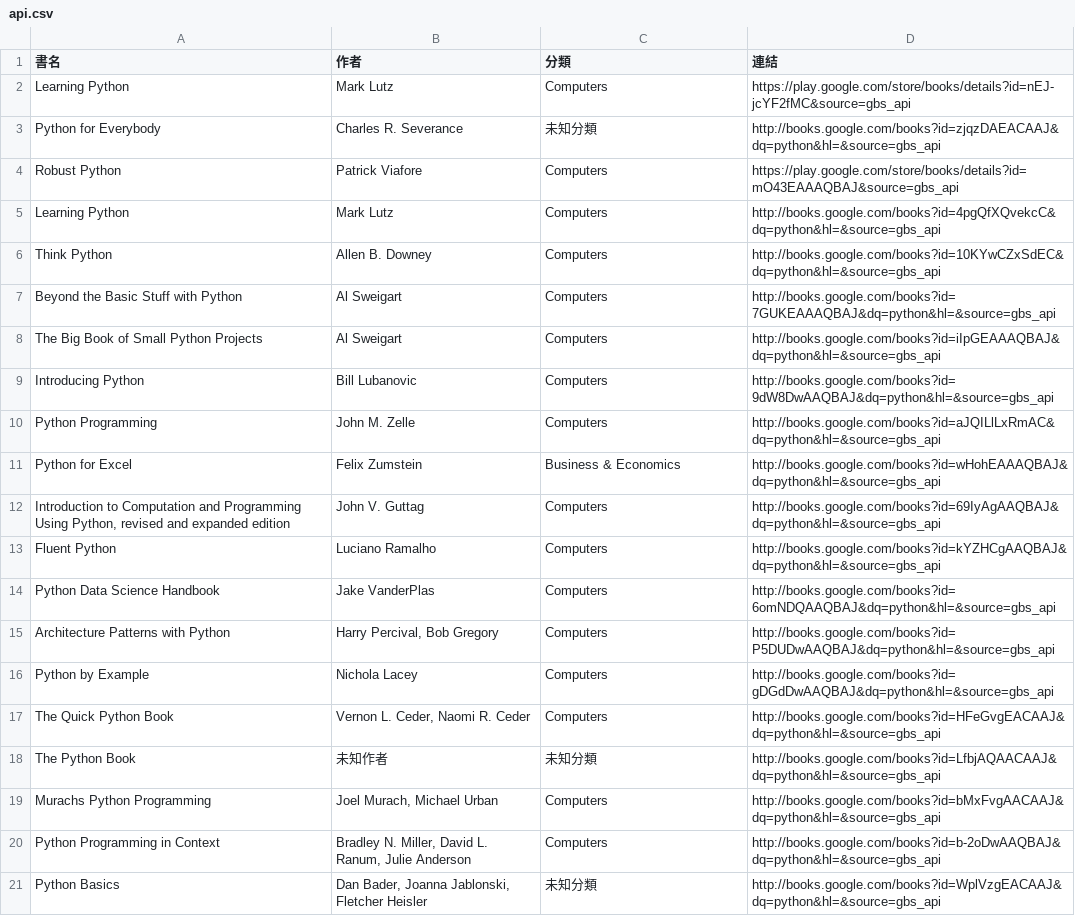
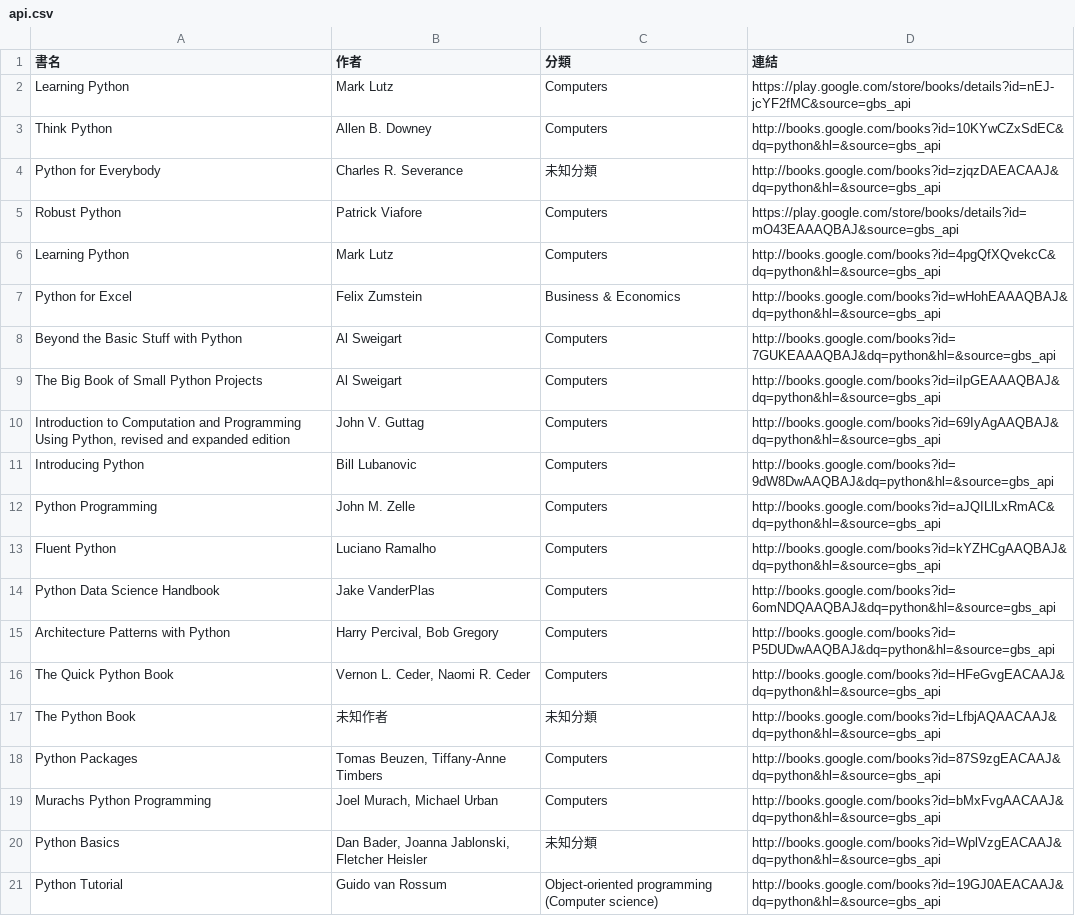
Before and after one commit to allenwhitewho/open_platform_final_project, a CSV file: api.csv, drawn as a sheet.

```diff
--- a/api.csv
+++ b/api.csv
@@ -2,2 +2,3 @@
 Learning Python,Mark Lutz,Computers,https://play.google.com/store/books/details?id=nEJ-jcYF2fMC&source=gbs_api
+Think Python,Allen B. Downey,Computers,http://books.google.com/books?id=10KYwCZxSdEC&dq=python&hl=&source=gbs_api
 Python for Everybody,Charles R. Severance,未知分類,http://books.google.com/books?id=zjqzDAEACAAJ&dq=python&hl=&source=gbs_api
@@ -5,9 +6,8 @@ Robust Python,Patrick Viafore,Computers,https://play.google.com/store/books/deta
 Learning Python,Mark Lutz,Computers,http://books.google.com/books?id=4pgQfXQvekcC&dq=python&hl=&source=gbs_api
-Think Python,Allen B. Downey,Computers,http://books.google.com/books?id=10KYwCZxSdEC&dq=python&hl=&source=gbs_api
+Python for Excel,Felix Zumstein,Business & Economics,http://books.google.com/books?id=wHohEAAAQBAJ&dq=python&hl=&source=gbs_api
 Beyond the Basic Stuff with Python,Al Sweigart,Computers,http://books.google.com/books?id=7GUKEAAAQBAJ&dq=python&hl=&source=gbs_api
 The Big Book of Small Python Projects,Al Sweigart,Computers,http://books.google.com/books?id=iIpGEAAAQBAJ&dq=python&hl=&source=gbs_api
+"Introduction to Computation and Programming Using Python, revised and expanded edition",John V. Guttag,Computers,http://books.google.com/books?id=69IyAgAAQBAJ&dq=python&hl=&source=gbs_api
 Introducing Python,Bill Lubanovic,Computers,http://books.google.com/books?id=9dW8DwAAQBAJ&dq=python&hl=&source=gbs_api
 Python Programming,John M. Zelle,Computers,http://books.google.com/books?id=aJQILlLxRmAC&dq=python&hl=&source=gbs_api
-Python for Excel,Felix Zumstein,Business & Economics,http://books.google.com/books?id=wHohEAAAQBAJ&dq=python&hl=&source=gbs_api
-"Introduction to Computation and Programming Using Python, revised and expanded edition",John V. Guttag,Computers,http://books.google.com/books?id=69IyAgAAQBAJ&dq=python&hl=&source=gbs_api
 Fluent Python,Luciano Ramalho,Computers,http://books.google.com/books?id=kYZHCgAAQBAJ&dq=python&hl=&source=gbs_api
@@ -15,7 +15,7 @@ Python Data Science Handbook,Jake VanderPlas,Computers,http://books.google.com/b
 Architecture Patterns with Python,"Harry Percival, Bob Gregory",Computers,http://books.google.com/books?id=P5DUDwAAQBAJ&dq=python&hl=&source=gbs_api
-Python by Example,Nichola Lacey,Computers,http://books.google.com/books?id=gDGdDwAAQBAJ&dq=python&hl=&source=gbs_api
 The Quick Python Book,"Vernon L. Ceder, Naomi R. Ceder",Computers,http://books.google.com/books?id=HFeGvgEACAAJ&dq=python&hl=&source=gbs_api
 The Python Book,未知作者,未知分類,http://books.google.com/books?id=LfbjAQAACAAJ&dq=python&hl=&source=gbs_api
+Python Packages,"Tomas Beuzen, Tiffany-Anne Timbers",Computers,http://books.google.com/books?id=87S9zgEACAAJ&dq=python&hl=&source=gbs_api
 Murachs Python Programming,"Joel Murach, Michael Urban",Computers,http://books.google.com/books?id=bMxFvgAACAAJ&dq=python&hl=&source=gbs_api
-Python Programming in Context,"Bradley N. Miller, David L. Ranum, Julie Anderson",Computers,http://books.google.com/books?id=b-2oDwAAQBAJ&dq=python&hl=&source=gbs_api
 Python Basics,"Dan Bader, Joanna Jablonski, Fletcher Heisler",未知分類,http://books.google.com/books?id=WplVzgEACAAJ&dq=python&hl=&source=gbs_api
+Python Tutorial,Guido van Rossum,Object-oriented programming (Computer science),http://books.google.com/books?id=19GJ0AEACAAJ&dq=python&hl=&source=gbs_api
```
Also changed, not shown: category_log.csv, history.csv, 7 other files.
